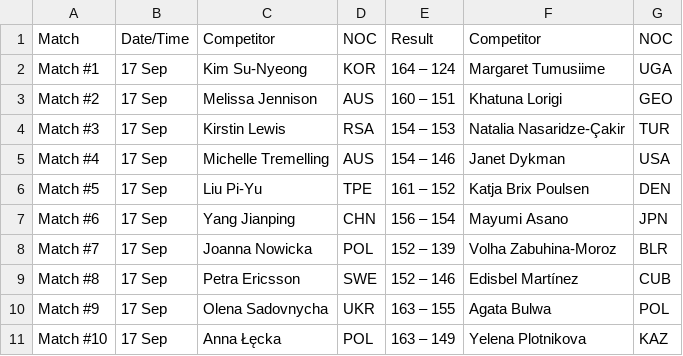
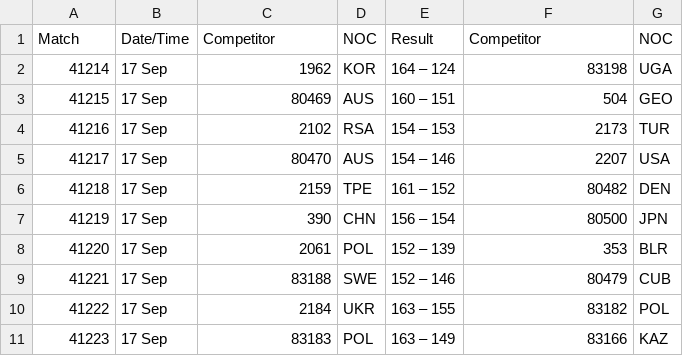
Before and after one commit to Kylian2/S204-AnalyseJO, a CSV file: data/individual-women-round-one.csv, drawn as a sheet; only a part is shown; the diff covers the shown part only.

```diff
--- a/data/individual-women-round-one.csv
+++ b/data/individual-women-round-one.csv
@@ -1,11 +1,11 @@
 Match,Date/Time,Competitor,NOC,Result,Competitor,NOC
-Match #1,17 Sep,Kim Su-Nyeong,KOR,164 – 124,Margaret Tumusiime,UGA
-Match #2,17 Sep,Melissa Jennison,AUS,160 – 151,Khatuna Lorigi,GEO
-Match #3,17 Sep,Kirstin Lewis,RSA,154 – 153,Natalia Nasaridze-Çakir,TUR
-Match #4,17 Sep,Michelle Tremelling,AUS,154 – 146,Janet Dykman,USA
-Match #5,17 Sep,Liu Pi-Yu,TPE,161 – 152,Katja Brix Poulsen,DEN
-Match #6,17 Sep,Yang Jianping,CHN,156 – 154,Mayumi Asano,JPN
-Match #7,17 Sep,Joanna Nowicka,POL,152 – 139,Volha Zabuhina-Moroz,BLR
-Match #8,17 Sep,Petra Ericsson,SWE,152 – 146,Edisbel Martínez,CUB
-Match #9,17 Sep,Olena Sadovnycha,UKR,163 – 155,Agata Bulwa,POL
-Match #10,17 Sep,Anna Łęcka,POL,163 – 149,Yelena Plotnikova,KAZ
+41214,17 Sep,1962,KOR,164 – 124,83198,UGA
+41215,17 Sep,80469,AUS,160 – 151,504,GEO
+41216,17 Sep,2102,RSA,154 – 153,2173,TUR
+41217,17 Sep,80470,AUS,154 – 146,2207,USA
+41218,17 Sep,2159,TPE,161 – 152,80482,DEN
+41219,17 Sep,390,CHN,156 – 154,80500,JPN
+41220,17 Sep,2061,POL,152 – 139,353,BLR
+41221,17 Sep,83188,SWE,152 – 146,80479,CUB
+41222,17 Sep,2184,UKR,163 – 155,83182,POL
+41223,17 Sep,83183,POL,163 – 149,83166,KAZ
```
Also changed, not shown: 66 edited cells elsewhere in this file, data/individual-men-round-three.csv, data/individual-men-round-two.csv, 19 other files.
